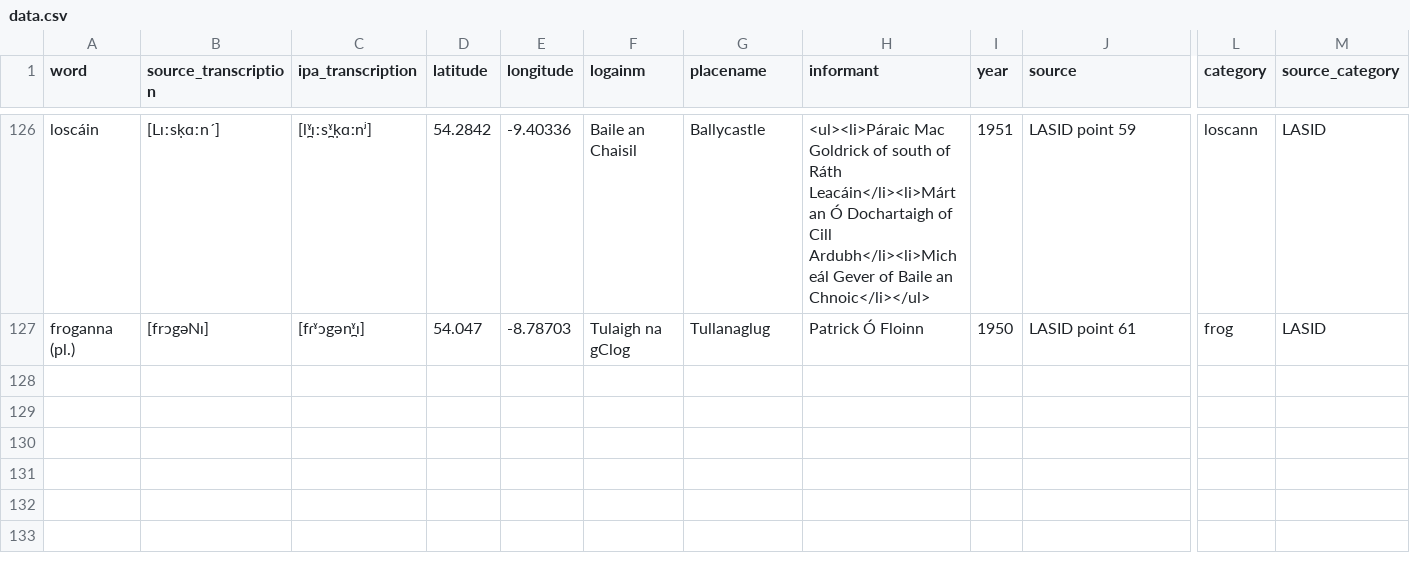
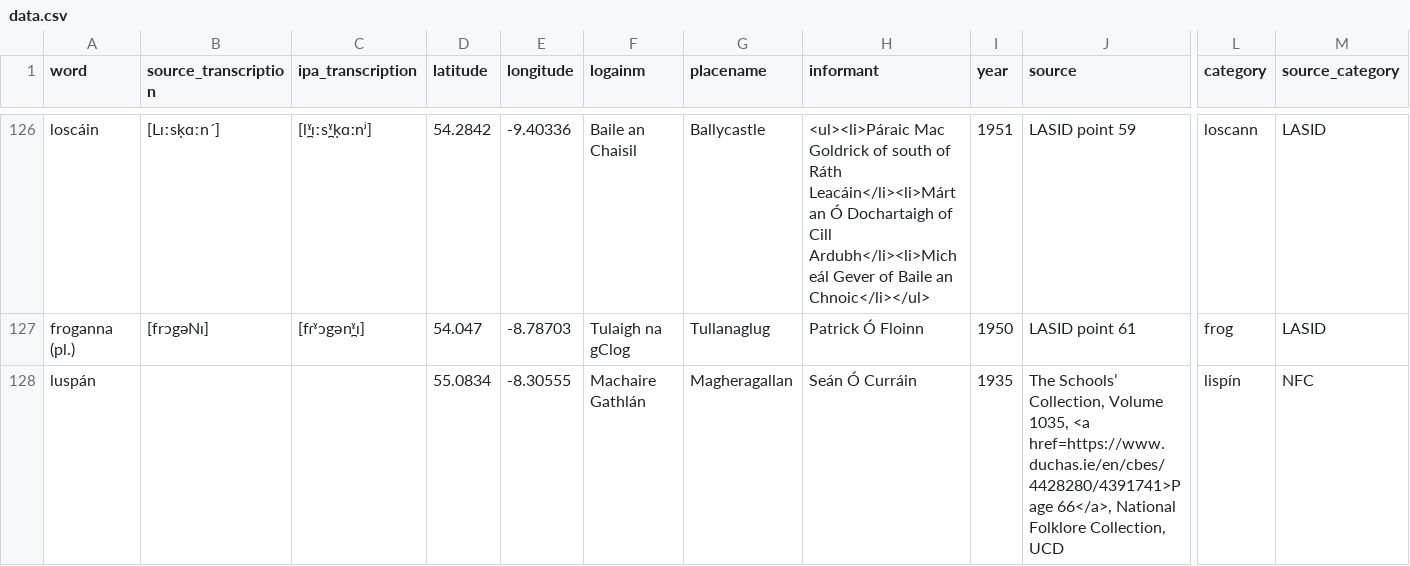
Before and after one commit to lochsh/mclaug, a CSV file: content/images/froganna/data.csv, drawn as a sheet; only a part is shown, gaps mark what is left out; rows hold the shown columns only; the diff names each change by its address in the sheet, - before the commit and + after, or states it on an @@ line.

Commit message:
add luspán to map

```diff
--- a/content/images/froganna/data.csv
+++ b/content/images/froganna/data.csv
+row 128: luspán |  |  | 55.0834 | -8.30555 | Machaire Gathlán | Magheragallan | Seán Ó Curráin | 1935 | The Schools’ Collection, Volume 1035, <a href=https://www.duchas.ie/en/cbes/4428280/4391741>Page 66</a>, National Folklore Collection, UCD | lispín | NFC
```
